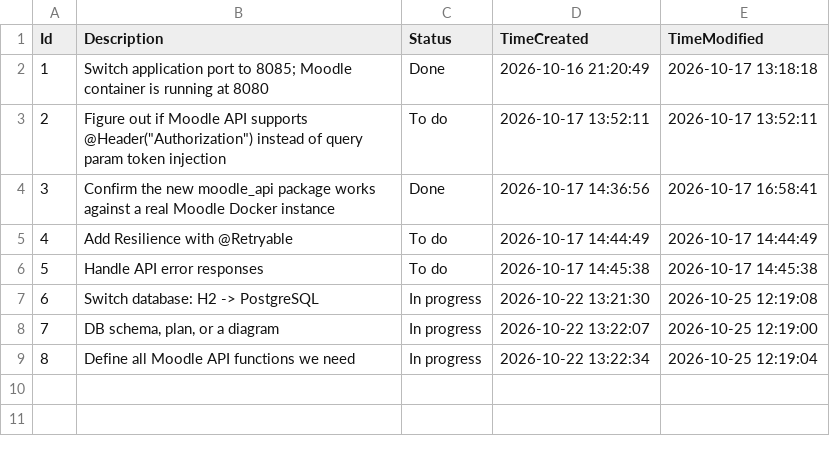
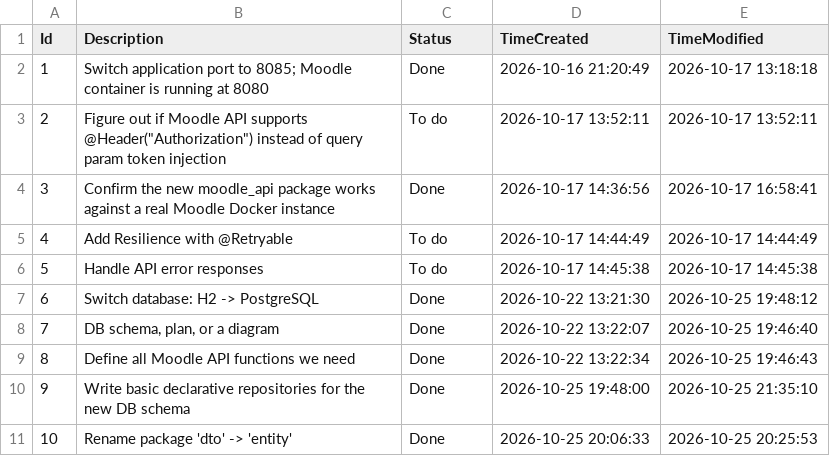
Before and after one commit to ik2221/MoodleApiClient, a CSV file: .tasks/default.csv, drawn as a sheet.

Commit message:
Complete some tasks

```diff
--- a/.tasks/default.csv
+++ b/.tasks/default.csv
@@ -6,4 +6,6 @@ Id,Description,Status,TimeCreated,TimeModified
 5,Handle API error responses,To do,2026-10-17 14:45:38,2026-10-17 14:45:38
-6,Switch database: H2 -> PostgreSQL,In progress,2026-10-22 13:21:30,2026-10-25 12:19:08
-7,"DB schema, plan, or a diagram",In progress,2026-10-22 13:22:07,2026-10-25 12:19:00
-8,Define all Moodle API functions we need,In progress,2026-10-22 13:22:34,2026-10-25 12:19:04
+6,Switch database: H2 -> PostgreSQL,Done,2026-10-22 13:21:30,2026-10-25 19:48:12
+7,"DB schema, plan, or a diagram",Done,2026-10-22 13:22:07,2026-10-25 19:46:40
+8,Define all Moodle API functions we need,Done,2026-10-22 13:22:34,2026-10-25 19:46:43
+9,Write basic declarative repositories for the new DB schema,Done,2026-10-25 19:48:00,2026-10-25 21:35:10
+10,Rename package 'dto' -> 'entity',Done,2026-10-25 20:06:33,2026-10-25 20:25:53
```
